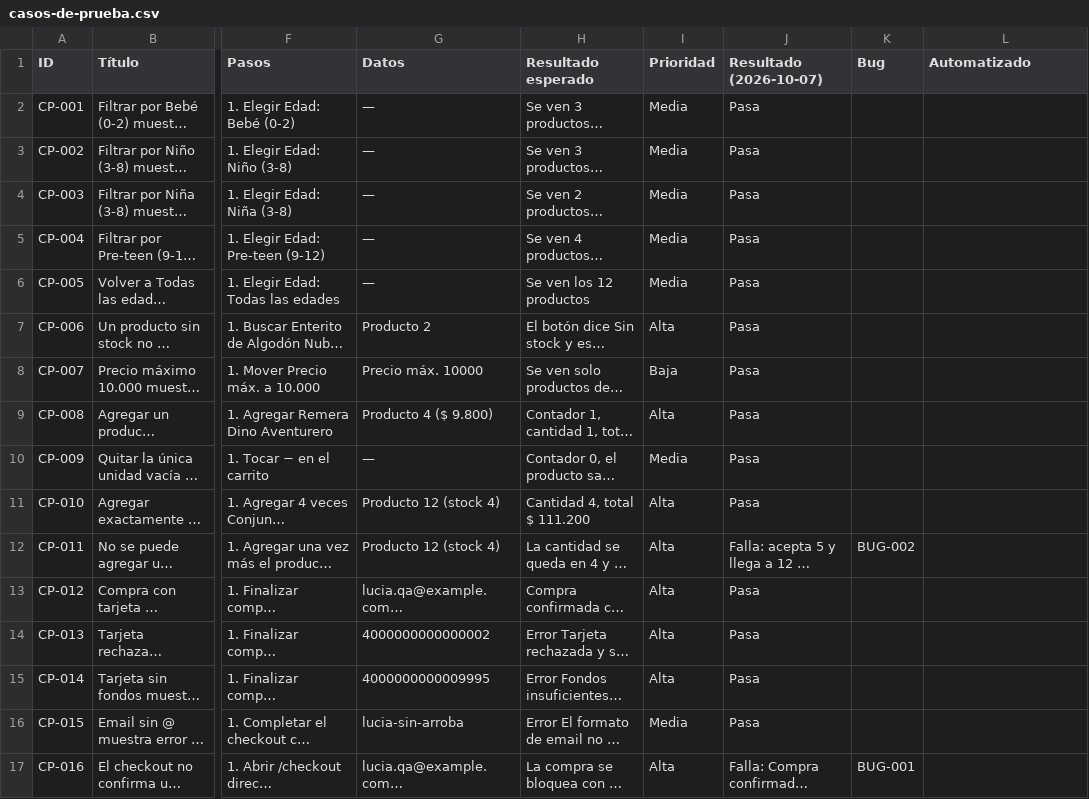
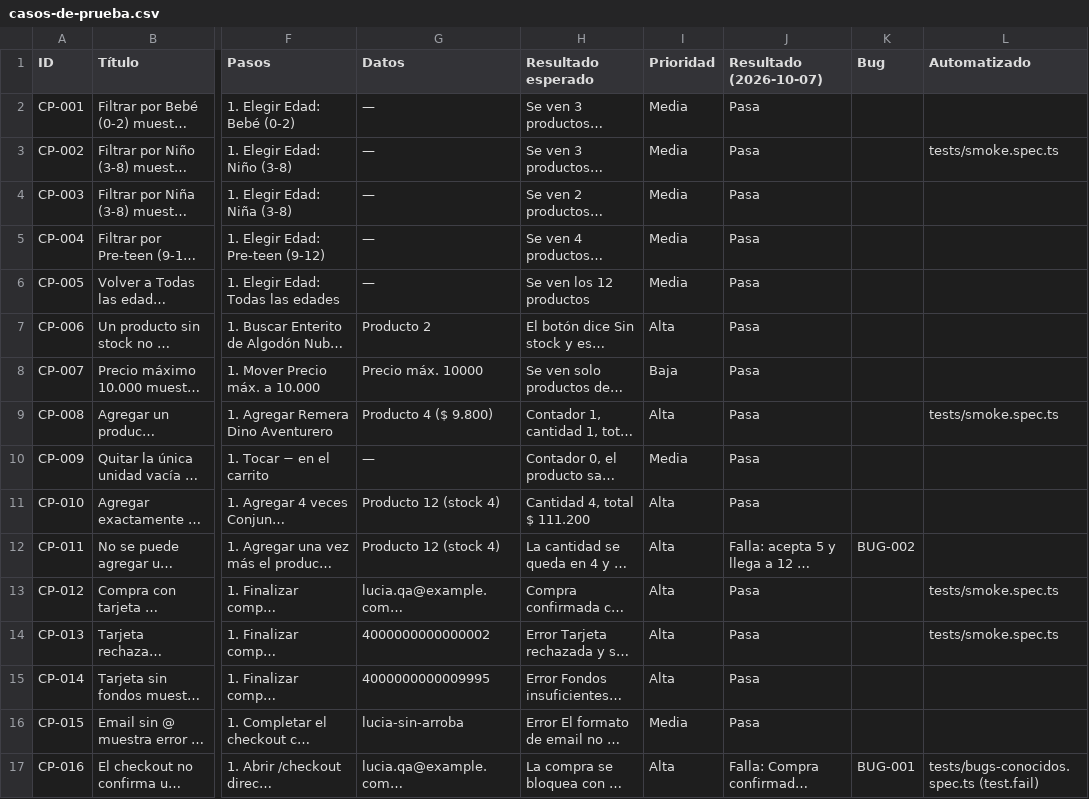
Before and after one commit to Simonethg/ejemplo-portafolio-qa, a CSV file: test-cases/casos-de-prueba.csv, drawn as a sheet; only a part is shown, gaps mark what is left out; long unchanged cells end in …; the diff names each change by its address in the sheet, - before the commit and + after, or states it on an @@ line.

Commit message:
Smoke con Playwright + TypeScript y CI en GitHub Actions

```diff
--- a/test-cases/casos-de-prueba.csv
+++ b/test-cases/casos-de-prueba.csv
-L3 (Automatizado): (empty)
+L3 (Automatizado): tests/smoke.spec.ts
-L9 (Automatizado): (empty)
+L9 (Automatizado): tests/smoke.spec.ts
-L13:L14 (Automatizado): (empty)
+L13:L14 (Automatizado): tests/smoke.spec.ts
-L17 (Automatizado): (empty)
+L17 (Automatizado): tests/bugs-conocidos.spec.ts (test.fail)
```
Also changed, not shown: 17 other files.
